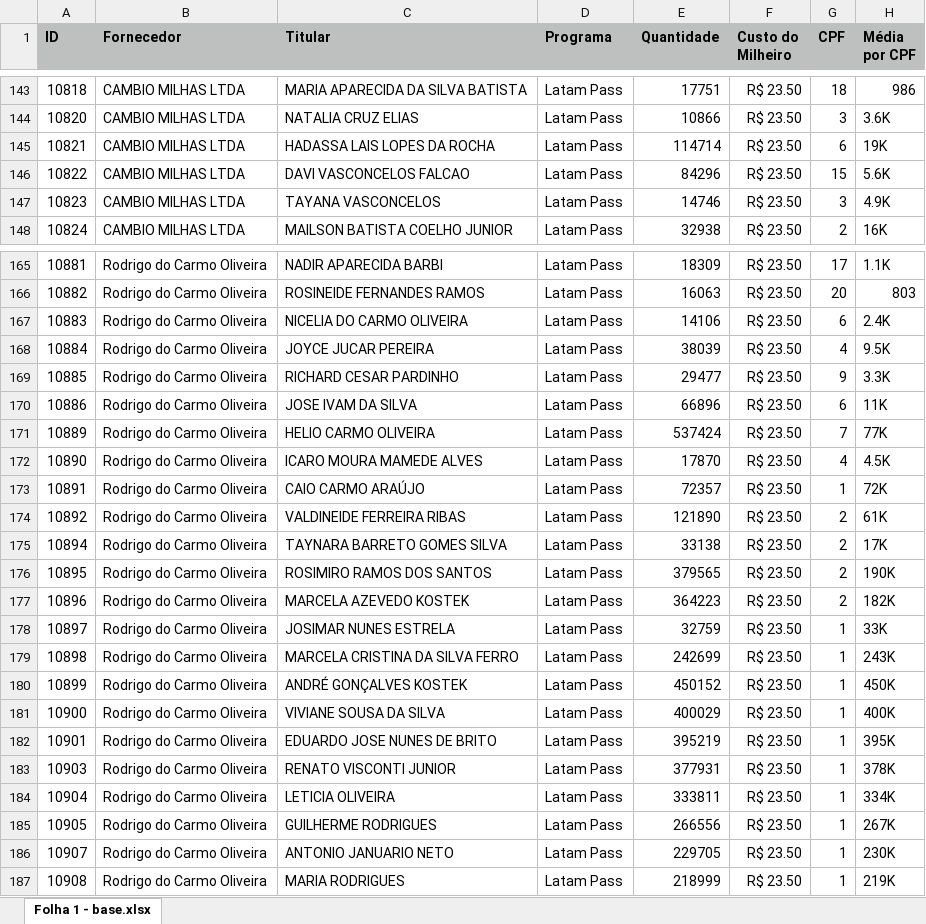
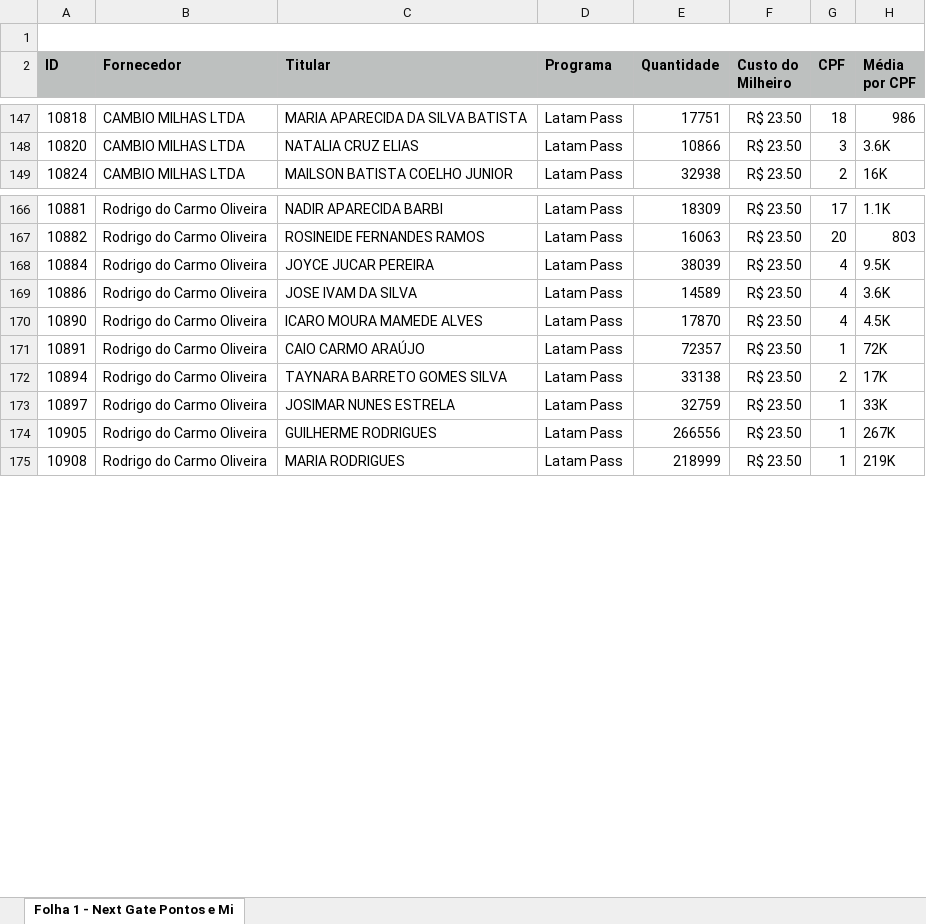
Before and after one commit to euramonsantos19-prog/next-gate-milhas-online, an Excel workbook: base.xlsx, sheet Folha 1 - Next Gate Pontos e Mi, drawn as a sheet; only a part is shown, gaps mark what is left out; values as stored, in another font and other column widths than the file's, no borders; removed rows and columns are numbered as before the commit, all else as after; the diff covers the shown part only; the diff names each change by its address in the sheet, - before the commit and + after, or states it on an @@ line.

```diff
--- a/base.xlsx (sheet Folha 1 - Next Gate Pontos e Mi)
+++ b/base.xlsx (sheet Folha 1 - Next Gate Pontos e Mi)
-sheet tab: Folha 1 - base.xlsx
+sheet tab: Folha 1 - Next Gate Pontos e Mi
+row 1: (empty)
-row 145: 10821 | CAMBIO MILHAS LTDA | HADASSA LAIS LOPES DA ROCHA | Latam Pass | 114714 | R$ 23.50 | 6 | 19K
-row 146: 10822 | CAMBIO MILHAS LTDA | DAVI VASCONCELOS FALCAO | Latam Pass | 84296 | R$ 23.50 | 15 | 5.6K
-row 147: 10823 | CAMBIO MILHAS LTDA | TAYANA VASCONCELOS | Latam Pass | 14746 | R$ 23.50 | 3 | 4.9K
-row 167: 10883 | Rodrigo do Carmo Oliveira | NICELIA DO CARMO OLIVEIRA | Latam Pass | 14106 | R$ 23.50 | 6 | 2.4K
-row 169: 10885 | Rodrigo do Carmo Oliveira | RICHARD CESAR PARDINHO | Latam Pass | 29477 | R$ 23.50 | 9 | 3.3K
-E169 (Quantidade): 66896
+E169 (Quantidade): 14589
-G169 (CPF): 6
+G169 (CPF): 4
-H169 (Média por CPF): 11K
+H169 (Média por CPF): 3.6K
-row 171: 10889 | Rodrigo do Carmo Oliveira | HELIO CARMO OLIVEIRA | Latam Pass | 537424 | R$ 23.50 | 7 | 77K
-row 174: 10892 | Rodrigo do Carmo Oliveira | VALDINEIDE FERREIRA RIBAS | Latam Pass | 121890 | R$ 23.50 | 2 | 61K
-row 176: 10895 | Rodrigo do Carmo Oliveira | ROSIMIRO RAMOS DOS SANTOS | Latam Pass | 379565 | R$ 23.50 | 2 | 190K
-row 177: 10896 | Rodrigo do Carmo Oliveira | MARCELA AZEVEDO KOSTEK | Latam Pass | 364223 | R$ 23.50 | 2 | 182K
-row 179: 10898 | Rodrigo do Carmo Oliveira | MARCELA CRISTINA DA SILVA FERRO | Latam Pass | 242699 | R$ 23.50 | 1 | 243K
-row 180: 10899 | Rodrigo do Carmo Oliveira | ANDRÉ GONÇALVES KOSTEK | Latam Pass | 450152 | R$ 23.50 | 1 | 450K
-row 181: 10900 | Rodrigo do Carmo Oliveira | VIVIANE SOUSA DA SILVA | Latam Pass | 400029 | R$ 23.50 | 1 | 400K
-row 182: 10901 | Rodrigo do Carmo Oliveira | EDUARDO JOSE NUNES DE BRITO | Latam Pass | 395219 | R$ 23.50 | 1 | 395K
-row 183: 10903 | Rodrigo do Carmo Oliveira | RENATO VISCONTI JUNIOR | Latam Pass | 377931 | R$ 23.50 | 1 | 378K
-row 184: 10904 | Rodrigo do Carmo Oliveira | LETICIA OLIVEIRA | Latam Pass | 333811 | R$ 23.50 | 1 | 334K
-row 186: 10907 | Rodrigo do Carmo Oliveira | ANTONIO JANUARIO NETO | Latam Pass | 229705 | R$ 23.50 | 1 | 230K
```
Also changed, not shown: 44 added rows, 25 removed rows and 30 edited cells elsewhere in this sheet.
